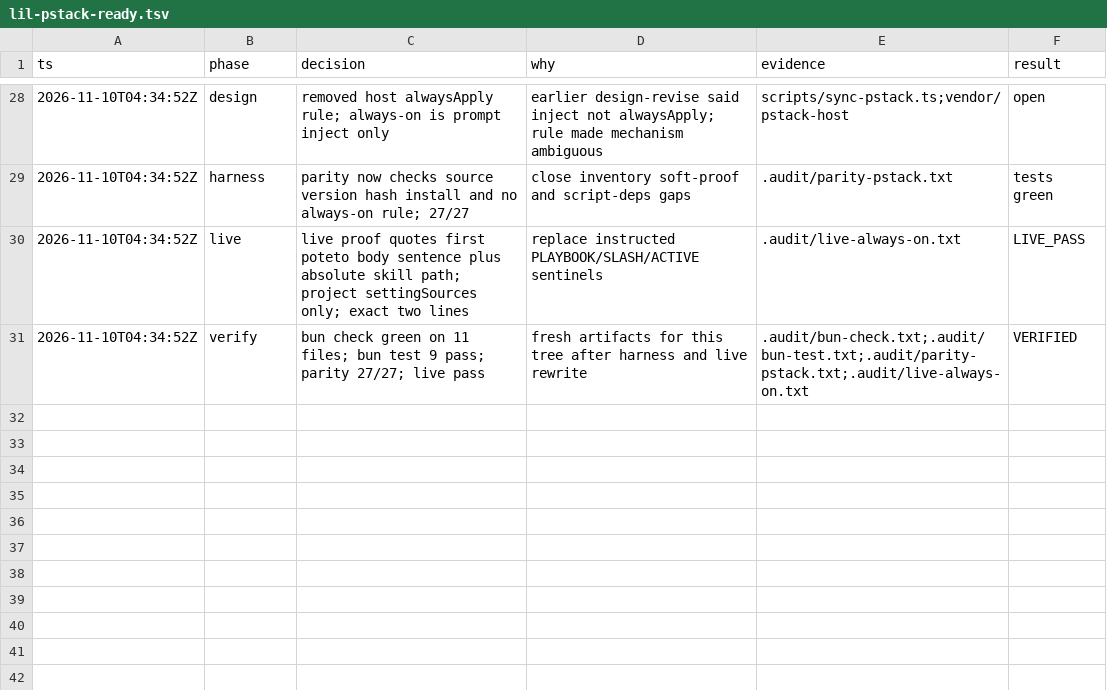
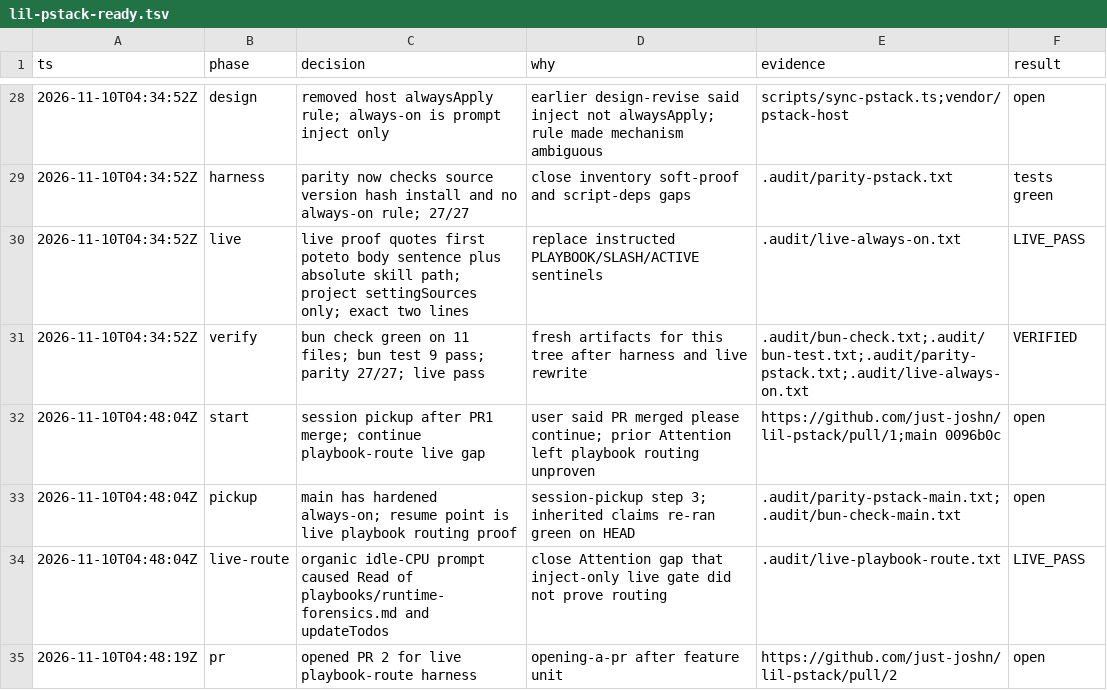
Before and after one commit to just-joshn/lil-pstack, a TSV file: .audit/lil-pstack-ready.tsv, drawn as a sheet; only a part is shown, gaps mark what is left out.

Commit message:
test(pstack): prove plain prompts read a matched playbook (#2)
* test(pstack): prove plain prompts read a matched playbook

* docs(audit): record live-route PR URL

```diff
--- a/.audit/lil-pstack-ready.tsv
+++ b/.audit/lil-pstack-ready.tsv
@@ -31 +31,5 @@ ts	phase	decision	why	evidence	result
 2026-11-10T04:34:52Z	verify	bun check green on 11 files; bun test 9 pass; parity 27/27; live pass	fresh artifacts for this tree after harness and live rewrite	.audit/bun-check.txt;.audit/bun-test.txt;.audit/parity-pstack.txt;.audit/live-always-on.txt	VERIFIED
+2026-11-10T04:48:04Z	start	session pickup after PR1 merge; continue playbook-route live gap	user said PR merged please continue; prior Attention left playbook routing unproven	https://github.com/just-joshn/lil-pstack/pull/1;main 0096b0c	open
+2026-11-10T04:48:04Z	pickup	main has hardened always-on; resume point is live playbook routing proof	session-pickup step 3; inherited claims re-ran green on HEAD	.audit/parity-pstack-main.txt;.audit/bun-check-main.txt	open
+2026-11-10T04:48:04Z	live-route	organic idle-CPU prompt caused Read of playbooks/runtime-forensics.md and updateTodos	close Attention gap that inject-only live gate did not prove routing	.audit/live-playbook-route.txt	LIVE_PASS
+2026-11-10T04:48:19Z	pr	opened PR 2 for live playbook-route harness	opening-a-pr after feature unit	https://github.com/just-joshn/lil-pstack/pull/2	open
```
Also changed, not shown: 8 other files.
